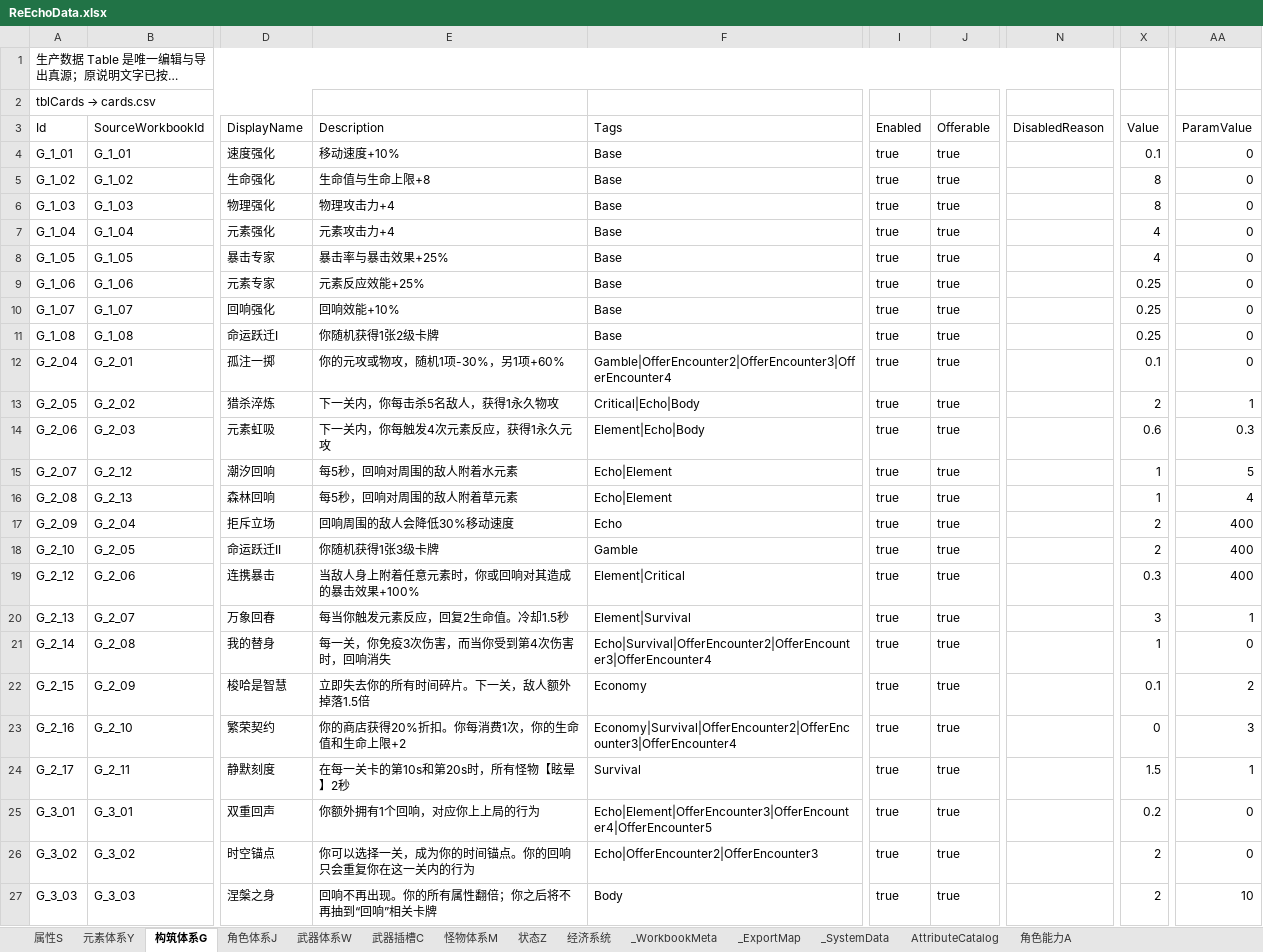
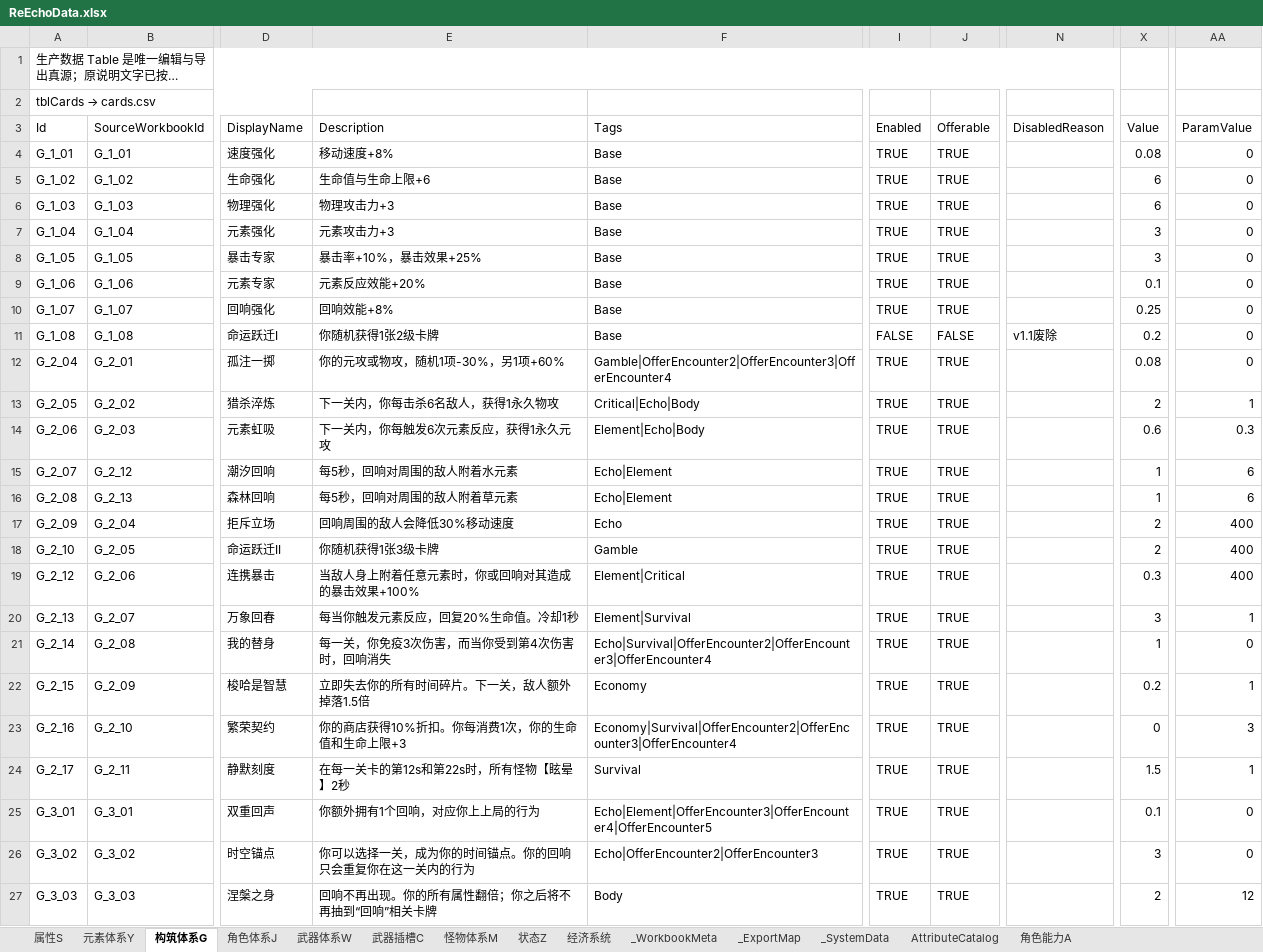
Before and after one commit to lyouduan/ReEcho, an Excel workbook: Design/Data/ReEchoData.xlsx, sheet 构筑体系G, drawn as a sheet; only a part is shown, gaps mark what is left out; long unchanged cells end in …; values as stored, in another font and other column widths than the file's, no cell formats; table styles not drawn; the diff covers the shown part only; the diff names each change by its address in the sheet, - before the commit and + after, or states it on an @@ line.

```diff
--- a/Design/Data/ReEchoData.xlsx (sheet 构筑体系G)
+++ b/Design/Data/ReEchoData.xlsx (sheet 构筑体系G)
-E4 (Description): 移动速度+10%
+E4 (Description): 移动速度+8%
-I4:I10 (Enabled): true
+I4:I10 (Enabled): TRUE
-J4:J10 (Offerable): true
+J4:J10 (Offerable): TRUE
-X4 (Value): 0.1
+X4 (Value): 0.08
-E5 (Description): 生命值与生命上限+8
+E5 (Description): 生命值与生命上限+6
-X5:X6 (Value): 8
+X5:X6 (Value): 6
-E6 (Description): 物理攻击力+4
+E6 (Description): 物理攻击力+3
-E7 (Description): 元素攻击力+4
+E7 (Description): 元素攻击力+3
-X7:X8 (Value): 4
+X7:X8 (Value): 3
-E8 (Description): 暴击率与暴击效果+25%
+E8 (Description): 暴击率+10%，暴击效果+25%
-E9 (Description): 元素反应效能+25%
+E9 (Description): 元素反应效能+20%
-X9 (Value): 0.25
+X9 (Value): 0.1
-E10 (Description): 回响效能+10%
+E10 (Description): 回响效能+8%
-I11 (Enabled): true
+I11 (Enabled): FALSE
-J11 (Offerable): true
+J11 (Offerable): FALSE
-N11 (DisabledReason): (empty)
+N11 (DisabledReason): v1.1废除
-X11 (Value): 0.25
+X11 (Value): 0.2
-I12:I27 (Enabled): true
+I12:I27 (Enabled): TRUE
-J12:J27 (Offerable): true
+J12:J27 (Offerable): TRUE
-X12 (Value): 0.1
+X12 (Value): 0.08
-E13 (Description): 下一关内，你每击杀5名敌人，获得1永久物攻
+E13 (Description): 下一关内，你每击杀6名敌人，获得1永久物攻
-E14 (Description): 下一关内，你每触发4次元素反应，获得1永久元攻
+E14 (Description): 下一关内，你每触发6次元素反应，获得1永久元攻
-AA15 (ParamValue): 5
+AA15 (ParamValue): 6
-AA16 (ParamValue): 4
+AA16 (ParamValue): 6
-E20 (Description): 每当你触发元素反应，回复2生命值。冷却1.5秒
+E20 (Description): 每当你触发元素反应，回复20%生命值。冷却1秒
-X22 (Value): 0.1
+X22 (Value): 0.2
-AA22 (ParamValue): 2
+AA22 (ParamValue): 1
-E23 (Description): 你的商店获得20%折扣。你每消费1次，你的生命值和生命上限+2
+E23 (Description): 你的商店获得10%折扣。你每消费1次，你的生命值和生命上限+3
-E24 (Description): 在每一关卡的第10s和第20s时，所有怪物【眩晕】2秒
+E24 (Description): 在每一关卡的第12s和第22s时，所有怪物【眩晕】2秒
-X25 (Value): 0.2
+X25 (Value): 0.1
-X26 (Value): 2
+X26 (Value): 3
-AA27 (ParamValue): 10
+AA27 (ParamValue): 12
```
Also changed, not shown: 8 added rows, 8 removed rows and 278 edited cells elsewhere in this sheet, sheet 武器插槽C, sheet 经济系统, sheet 元素体系Y, sheet 武器体系W, sheet 角色能力A, sheet 角色体系J, 3 more sheets, cell formats, Design/Data/ReEchoAudioEvents.xlsx, Design/Data/ReEchoEncounterData.xlsx, 2 other files.
